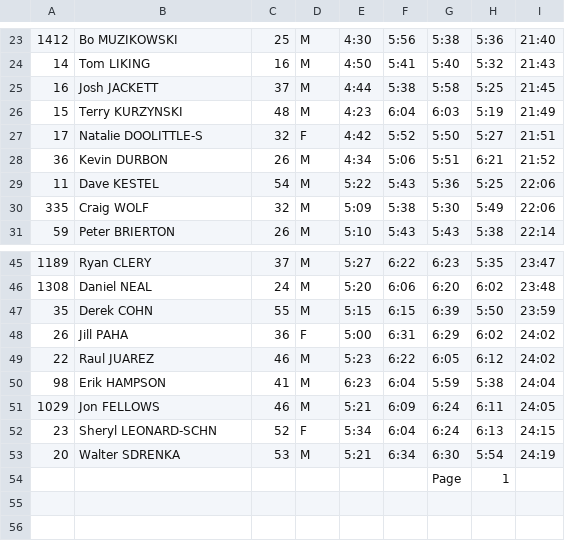
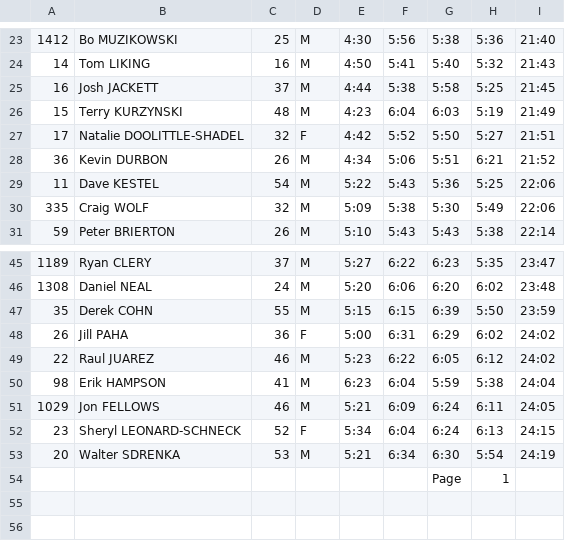
Before and after one commit to joduncan/RaceScoring, a CSV file: data/2017-presidential.csv, drawn as a sheet; only a part is shown, gaps mark what is left out.

Commit message:
fixed cut off names

```diff
--- a/data/2017-presidential.csv
+++ b/data/2017-presidential.csv
@@ -26,3 +26,3 @@
    15,Terry KURZYNSKI, 48,   M,    4:23,    6:04,    6:03,    5:19,   21:49
-   17,Natalie DOOLITTLE-S, 32,   F,    4:42,    5:52,    5:50,    5:27,   21:51
+   17,Natalie DOOLITTLE-SHADEL, 32,   F,    4:42,    5:52,    5:50,    5:27,   21:51
    36,Kevin DURBON, 26,   M,    4:34,    5:06,    5:51,    6:21,   21:52
@@ -51,3 +51,3 @@
  1029,Jon FELLOWS, 46,   M,    5:21,    6:09,    6:24,    6:11,   24:05
-   23,Sheryl LEONARD-SCHN, 52,   F,    5:34,    6:04,    6:24,    6:13,   24:15
+   23,Sheryl LEONARD-SCHNECK, 52,   F,    5:34,    6:04,    6:24,    6:13,   24:15
    20,Walter SDRENKA, 53,   M,    5:21,    6:34,    6:30,    5:54,   24:19
```
